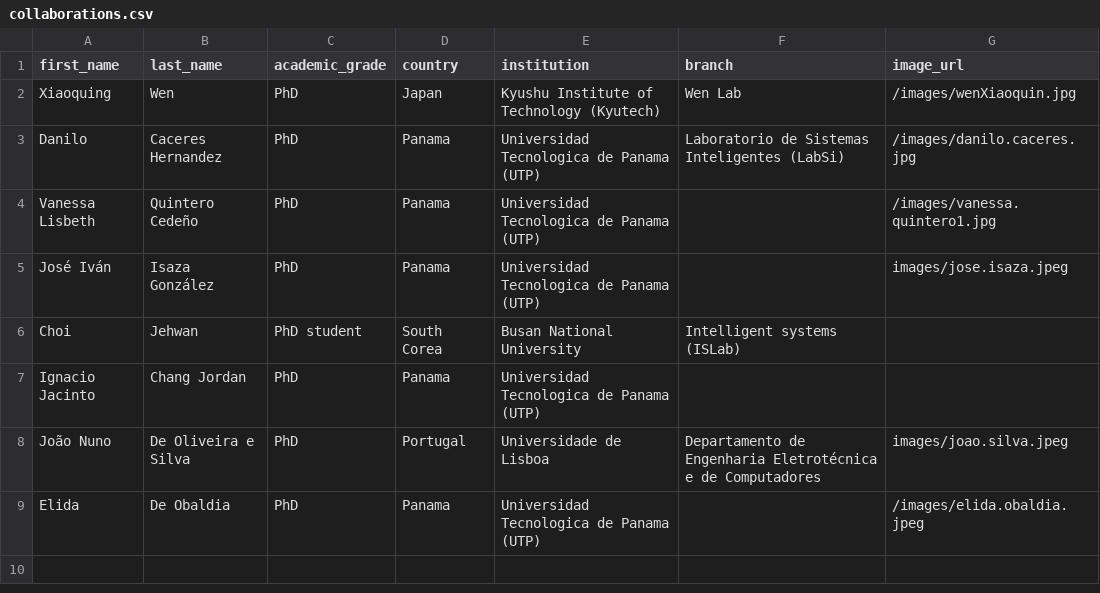
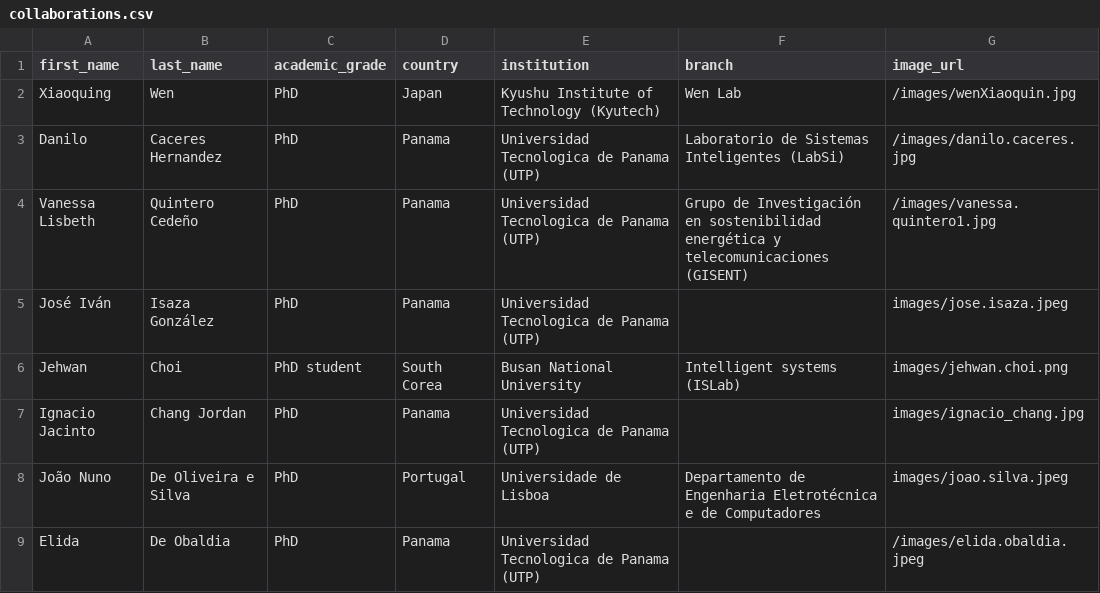
Before and after one commit to Personal-kung/kung.github.io, a CSV file: data/collaborations.csv, drawn as a sheet.

Commit message:
formating data

```diff
--- a/data/collaborations.csv
+++ b/data/collaborations.csv
@@ -3,6 +3,6 @@ Xiaoquing,Wen,PhD,Japan,Kyushu Institute of Technology (Kyutech),Wen Lab,"/image
 Danilo,Caceres Hernandez,PhD,Panama,Universidad Tecnologica de Panama (UTP),Laboratorio de Sistemas Inteligentes (LabSi),"/images/danilo.caceres.jpg"
-Vanessa Lisbeth,Quintero Cedeño,PhD,Panama,Universidad Tecnologica de Panama (UTP),,"/images/vanessa.quintero1.jpg"
+Vanessa Lisbeth,Quintero Cedeño,PhD,Panama,Universidad Tecnologica de Panama (UTP),Grupo de Investigación en sostenibilidad energética y telecomunicaciones (GISENT),"/images/vanessa.quintero1.jpg"
 José Iván,Isaza González,PhD,Panama,Universidad Tecnologica de Panama (UTP),,"images/jose.isaza.jpeg"
-Choi,Jehwan,PhD student,South Corea,Busan National University,Intelligent systems (ISLab),
-Ignacio Jacinto,Chang Jordan,PhD,Panama,Universidad Tecnologica de Panama (UTP),,
+Jehwan,Choi,PhD student,South Corea,Busan National University,Intelligent systems (ISLab),"images/jehwan.choi.png"
+Ignacio Jacinto,Chang Jordan,PhD,Panama,Universidad Tecnologica de Panama (UTP),,"images/ignacio_chang.jpg"
 João Nuno,De Oliveira e Silva,PhD,Portugal,Universidade de Lisboa,Departamento de Engenharia Eletrotécnica e de Computadores,"images/joao.silva.jpeg"
```
Also changed, not shown: 1 other file.
